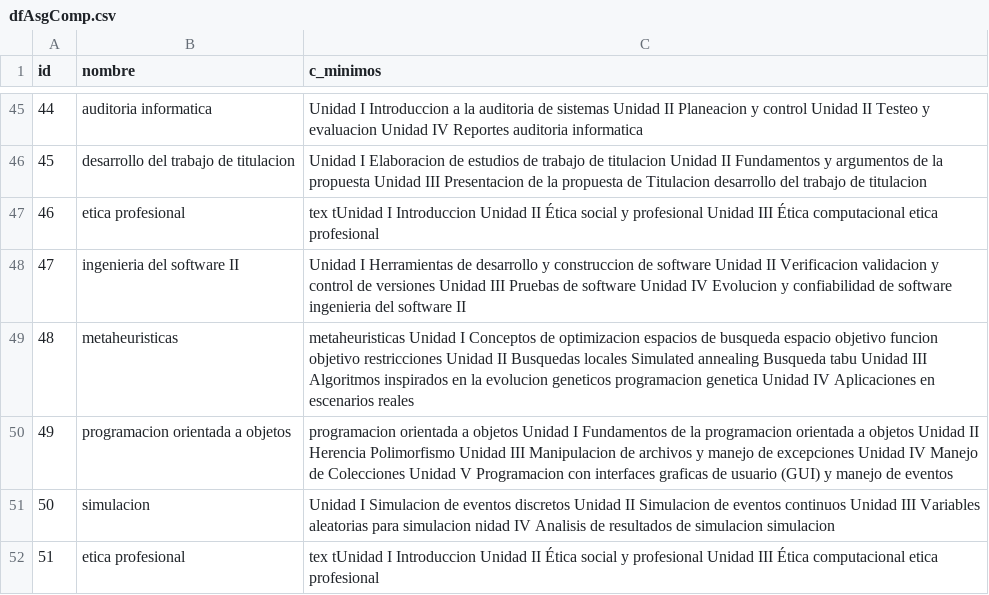
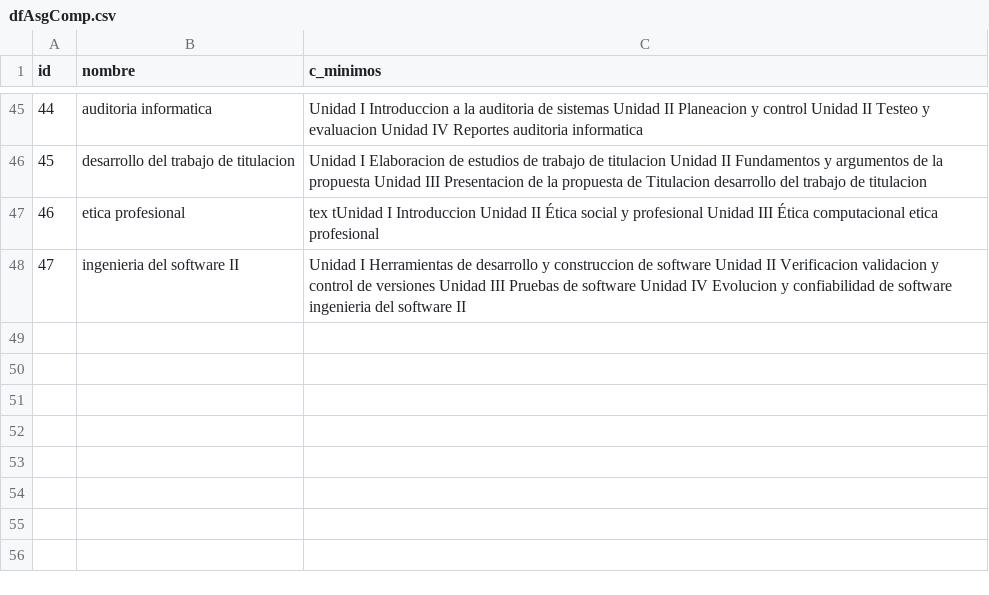
Before and after one commit to gacora/COMP, a CSV file: dfAsgComp.csv, drawn as a sheet; only a part is shown, gaps mark what is left out; the diff names each change by its address in the sheet, - before the commit and + after, or states it on an @@ line.

Commit message:
Update dfAsgComp.csv

```diff
--- a/dfAsgComp.csv
+++ b/dfAsgComp.csv
-row 49: 48 | metaheuristicas | metaheuristicas Unidad I Conceptos de optimizacion espacios de busqueda espacio objetivo funcion objetivo restricciones Unidad II Busquedas locales Simulated annealing Busqueda tabu Unidad III Algoritmos inspirados en la evolucion geneticos programacion genetica Unidad IV Aplicaciones en escenarios reales
-row 50: 49 | programacion orientada a objetos | programacion orientada a objetos Unidad I Fundamentos de la programacion orientada a objetos Unidad II Herencia Polimorfismo Unidad III Manipulacion de archivos y manejo de excepciones Unidad IV Manejo de Colecciones Unidad V Programacion con interfaces graficas de usuario (GUI) y manejo de eventos
-row 51: 50 | simulacion | Unidad I Simulacion de eventos discretos Unidad II Simulacion de eventos continuos Unidad III Variables aleatorias para simulacion nidad IV Analisis de resultados de simulacion simulacion
-row 52: 51 | etica profesional | tex tUnidad I Introduccion Unidad II Ética social y profesional Unidad III Ética computacional etica profesional
```
